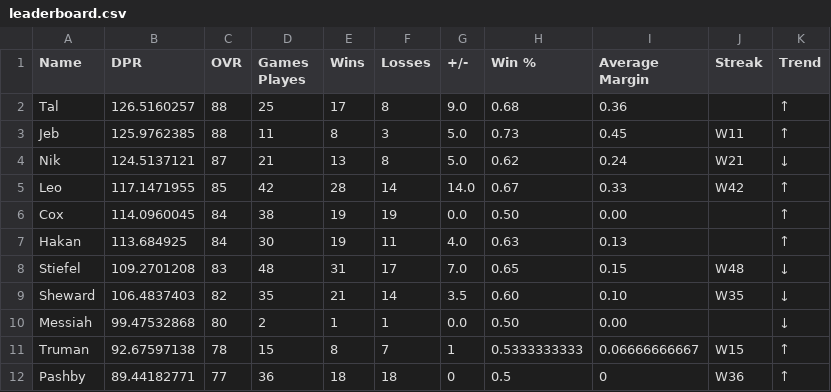
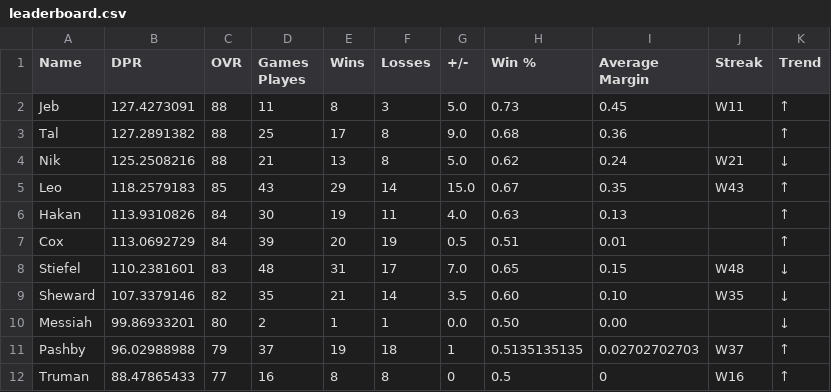
Before and after one commit to adamstiefel06/dpong-leaderboard, a CSV file: leaderboard.csv, drawn as a sheet; only a part is shown; the diff covers the shown part only.

```diff
--- a/leaderboard.csv
+++ b/leaderboard.csv
@@ -1,12 +1,12 @@
 Name,DPR,OVR,Games Playes,Wins,Losses,+/-,Win %,Average Margin,Streak,Trend
-Tal,126.5160257,88,25,17,8,9.0,0.68,0.36,,↑
-Jeb,125.9762385,88,11,8,3,5.0,0.73,0.45,W11,↑
-Nik,124.5137121,87,21,13,8,5.0,0.62,0.24,W21,↓
-Leo,117.1471955,85,42,28,14,14.0,0.67,0.33,W42,↑
-Cox,114.0960045,84,38,19,19,0.0,0.50,0.00,,↑
-Hakan,113.684925,84,30,19,11,4.0,0.63,0.13,,↑
-Stiefel,109.2701208,83,48,31,17,7.0,0.65,0.15,W48,↓
-Sheward,106.4837403,82,35,21,14,3.5,0.60,0.10,W35,↓
-Messiah,99.47532868,80,2,1,1,0.0,0.50,0.00,,↓
-Truman,92.67597138,78,15,8,7,1,0.5333333333,0.06666666667,W15,↑
-Pashby,89.44182771,77,36,18,18,0,0.5,0,W36,↑
+Jeb,127.4273091,88,11,8,3,5.0,0.73,0.45,W11,↑
+Tal,127.2891382,88,25,17,8,9.0,0.68,0.36,,↑
+Nik,125.2508216,88,21,13,8,5.0,0.62,0.24,W21,↓
+Leo,118.2579183,85,43,29,14,15.0,0.67,0.35,W43,↑
+Hakan,113.9310826,84,30,19,11,4.0,0.63,0.13,,↑
+Cox,113.0692729,84,39,20,19,0.5,0.51,0.01,,↑
+Stiefel,110.2381601,83,48,31,17,7.0,0.65,0.15,W48,↓
+Sheward,107.3379146,82,35,21,14,3.5,0.60,0.10,W35,↓
+Messiah,99.86933201,80,2,1,1,0.0,0.50,0.00,,↓
+Pashby,96.02988988,79,37,19,18,1,0.5135135135,0.02702702703,W37,↑
+Truman,88.47865433,77,16,8,8,0,0.5,0,W16,↑
```
Also changed, not shown: 1 added row, 1 removed row and 23 edited cells elsewhere in this file.
